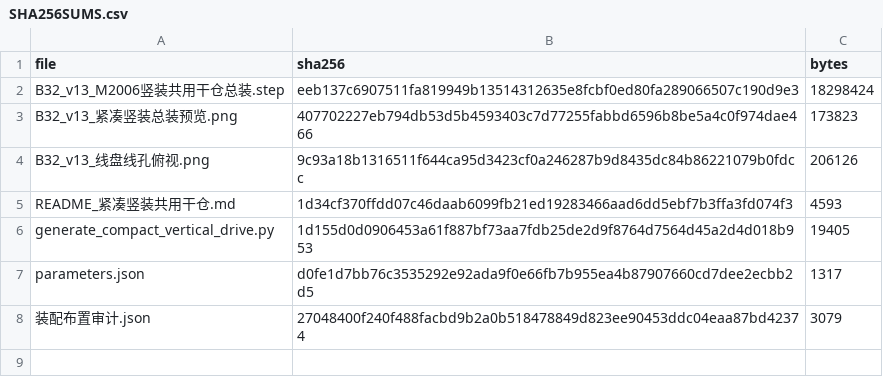
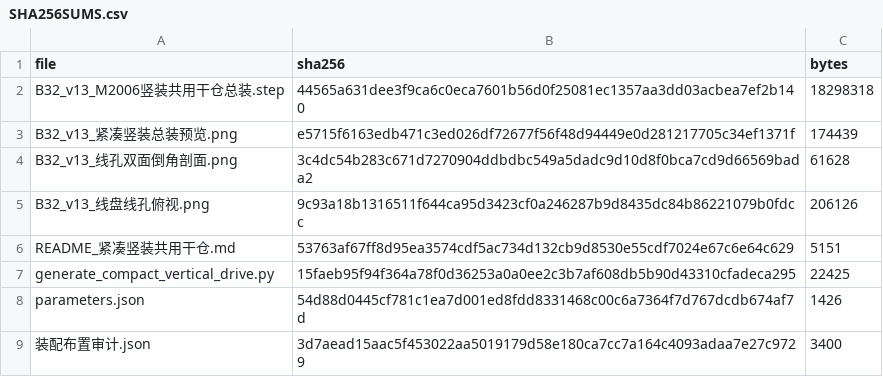
Before and after one commit to songgagav/spiral_soft_arm, a CSV file: local/spiral-soft-arm/solidworks/electronics_enclosure_v13/SHA256SUMS.csv, drawn as a sheet.

```diff
--- a/local/spiral-soft-arm/solidworks/electronics_enclosure_v13/SHA256SUMS.csv
+++ b/local/spiral-soft-arm/solidworks/electronics_enclosure_v13/SHA256SUMS.csv
@@ -1,8 +1,9 @@
 file,sha256,bytes
-B32_v13_M2006竖装共用干仓总装.step,eeb137c6907511fa819949b13514312635e8fcbf0ed80fa289066507c190d9e3,18298424
-B32_v13_紧凑竖装总装预览.png,407702227eb794db53d5b4593403c7d77255fabbd6596b8be5a4c0f974dae466,173823
+B32_v13_M2006竖装共用干仓总装.step,44565a631dee3f9ca6c0eca7601b56d0f25081ec1357aa3dd03acbea7ef2b140,18298318
+B32_v13_紧凑竖装总装预览.png,e5715f6163edb471c3ed026df72677f56f48d94449e0d281217705c34ef1371f,174439
+B32_v13_线孔双面倒角剖面.png,3c4dc54b283c671d7270904ddbdbc549a5dadc9d10d8f0bca7cd9d66569bada2,61628
 B32_v13_线盘线孔俯视.png,9c93a18b1316511f644ca95d3423cf0a246287b9d8435dc84b86221079b0fdcc,206126
-README_紧凑竖装共用干仓.md,1d34cf370ffdd07c46daab6099fb21ed19283466aad6dd5ebf7b3ffa3fd074f3,4593
-generate_compact_vertical_drive.py,1d155d0d0906453a61f887bf73aa7fdb25de2d9f8764d7564d45a2d4d018b953,19405
-parameters.json,d0fe1d7bb76c3535292e92ada9f0e66fb7b955ea4b87907660cd7dee2ecbb2d5,1317
-装配布置审计.json,27048400f240f488facbd9b2a0b518478849d823ee90453ddc04eaa87bd42374,3079
+README_紧凑竖装共用干仓.md,53763af67ff8d95ea3574cdf5ac734d132cb9d8530e55cdf7024e67c6e64c629,5151
+generate_compact_vertical_drive.py,15faeb95f94f364a78f0d36253a0a0ee2c3b7af608db5b90d43310cfadeca295,22425
+parameters.json,54d88d0445cf781c1ea7d001ed8fdd8331468c00c6a7364f7d767dcdb674af7d,1426
+装配布置审计.json,3d7aead15aac5f453022aa5019179d58e180ca7cc7a164c4093adaa7e27c9729,3400
```
Also changed, not shown: 8 other files.
